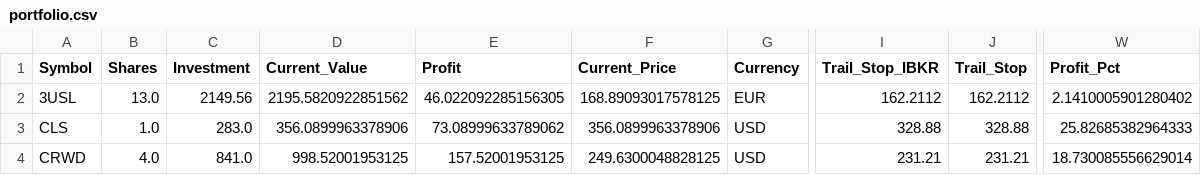
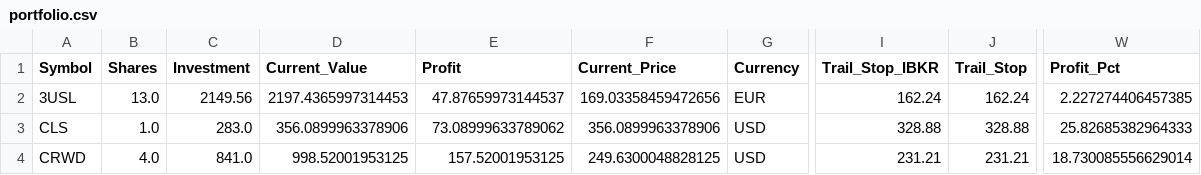
Before and after one commit to ddanyro/market-scanner, a CSV file: portfolio.csv, drawn as a sheet; only a part is shown, gaps mark what is left out; the diff names each change by its address in the sheet, - before the commit and + after, or states it on an @@ line.

Commit message:
Update complete snapshot 2026-09-23 11:15:58

```diff
--- a/portfolio.csv
+++ b/portfolio.csv
-D2 (Current_Value): 2195.5820922851562
+D2 (Current_Value): 2197.4365997314453
-E2 (Profit): 46.022092285156305
+E2 (Profit): 47.87659973144537
-F2 (Current_Price): 168.89093017578125
+F2 (Current_Price): 169.03358459472656
-I2 (Trail_Stop_IBKR): 162.2112
+I2 (Trail_Stop_IBKR): 162.24
-J2 (Trail_Stop): 162.2112
+J2 (Trail_Stop): 162.24
-W2 (Profit_Pct): 2.1410005901280402
+W2 (Profit_Pct): 2.227274406457385
```
Also changed, not shown: 17 other files.
